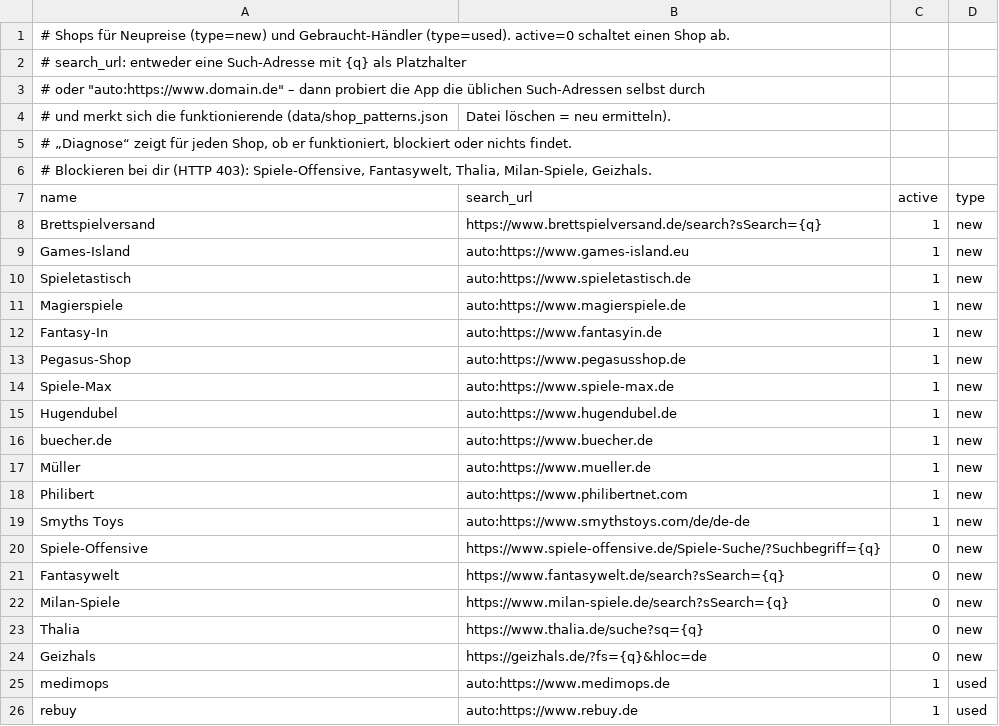
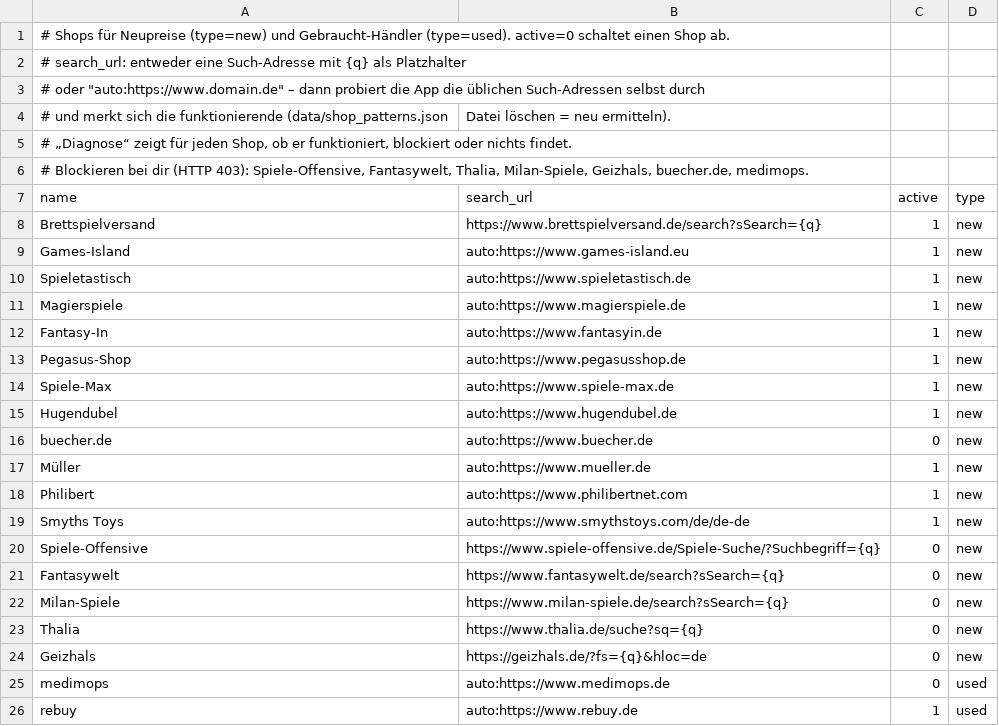
Before and after one commit to BrotiMcBrot/Brettspielscalper, a CSV file: app/shops.csv, drawn as a sheet.

```diff
--- a/app/shops.csv
+++ b/app/shops.csv
@@ -5,3 +5,3 @@
 # „Diagnose“ zeigt für jeden Shop, ob er funktioniert, blockiert oder nichts findet.
-# Blockieren bei dir (HTTP 403): Spiele-Offensive, Fantasywelt, Thalia, Milan-Spiele, Geizhals.
+# Blockieren bei dir (HTTP 403): Spiele-Offensive, Fantasywelt, Thalia, Milan-Spiele, Geizhals, buecher.de, medimops.
 name;search_url;active;type
@@ -15,3 +15,3 @@ Spiele-Max;auto:https://www.spiele-max.de;1;new
 Hugendubel;auto:https://www.hugendubel.de;1;new
-buecher.de;auto:https://www.buecher.de;1;new
+buecher.de;auto:https://www.buecher.de;0;new
 Müller;auto:https://www.mueller.de;1;new
@@ -24,3 +24,3 @@ Thalia;https://www.thalia.de/suche?sq={q};0;new
 Geizhals;https://geizhals.de/?fs={q}&hloc=de;0;new
-medimops;auto:https://www.medimops.de;1;used
+medimops;auto:https://www.medimops.de;0;used
 rebuy;auto:https://www.rebuy.de;1;used
```
Also changed, not shown: 4 other files.
